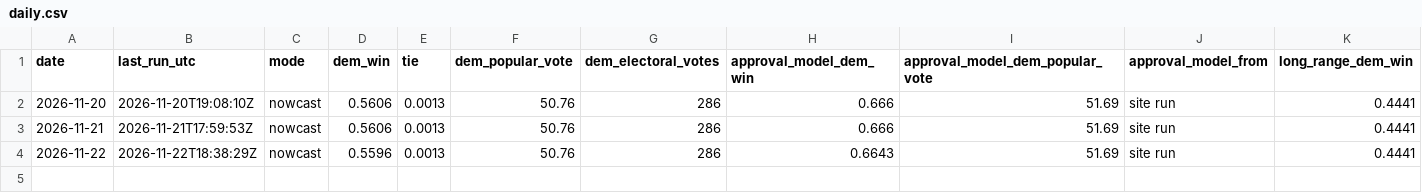
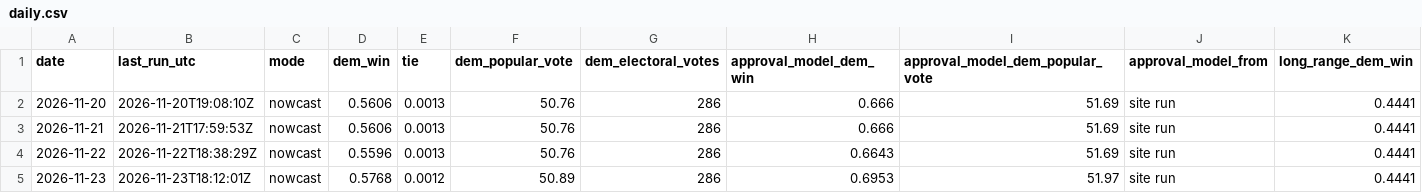
Before and after one commit to KA82205/tipping-point, a CSV file: pipeline/log/daily.csv, drawn as a sheet; only a part is shown; rows hold the shown columns only; the diff names each change by its address in the sheet, - before the commit and + after, or states it on an @@ line.

```diff
--- a/pipeline/log/daily.csv
+++ b/pipeline/log/daily.csv
+row 5: 2026-11-23 | 2026-11-23T18:12:01Z | nowcast | 0.5768 | 0.0012 | 50.89 | 286 | 0.6953 | 51.97 | site run | 0.4441
```
Also changed, not shown: pipeline/log/changes.csv, pipeline/log/states.csv, 6 other files.
